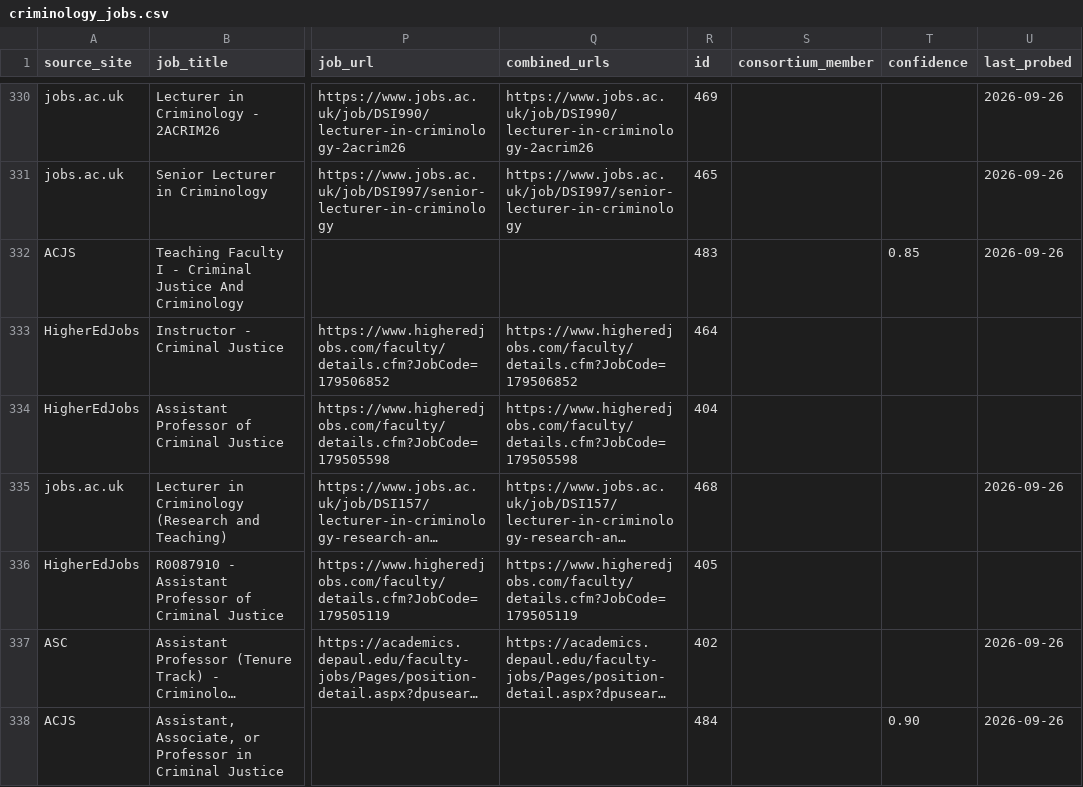
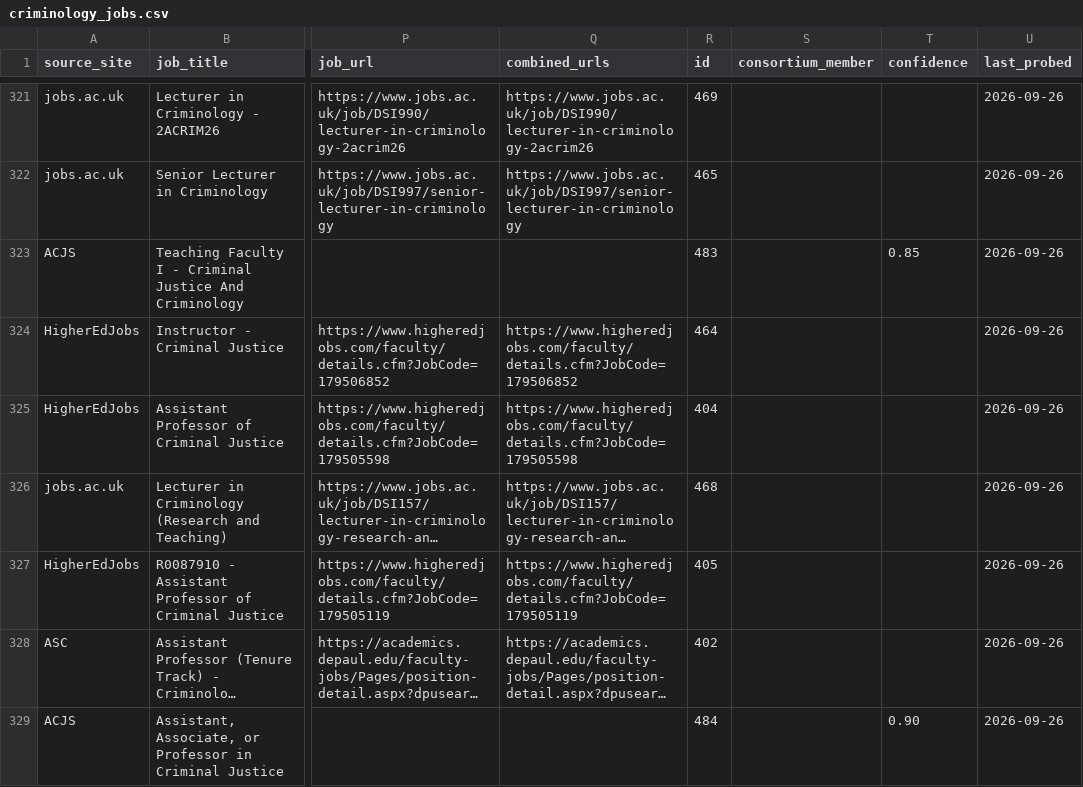
Before and after one commit to CrimConsortium-CrimRxiv/criminology-jobs, a CSV file: criminology_jobs.csv, drawn as a sheet; only a part is shown, gaps mark what is left out; long unchanged cells end in …; addresses are those after the commit; the diff covers the shown part only; the diff names each change by its address in the sheet, - before the commit and + after, or states it on an @@ line.

```diff
--- a/criminology_jobs.csv
+++ b/criminology_jobs.csv
-U324:U325 (last_probed): (empty)
+U324:U325 (last_probed): 2026-09-26
-U327 (last_probed): (empty)
+U327 (last_probed): 2026-09-26
```
Also changed, not shown: 11 removed rows and 26 edited cells elsewhere in this file, review.csv, 1 other file.
